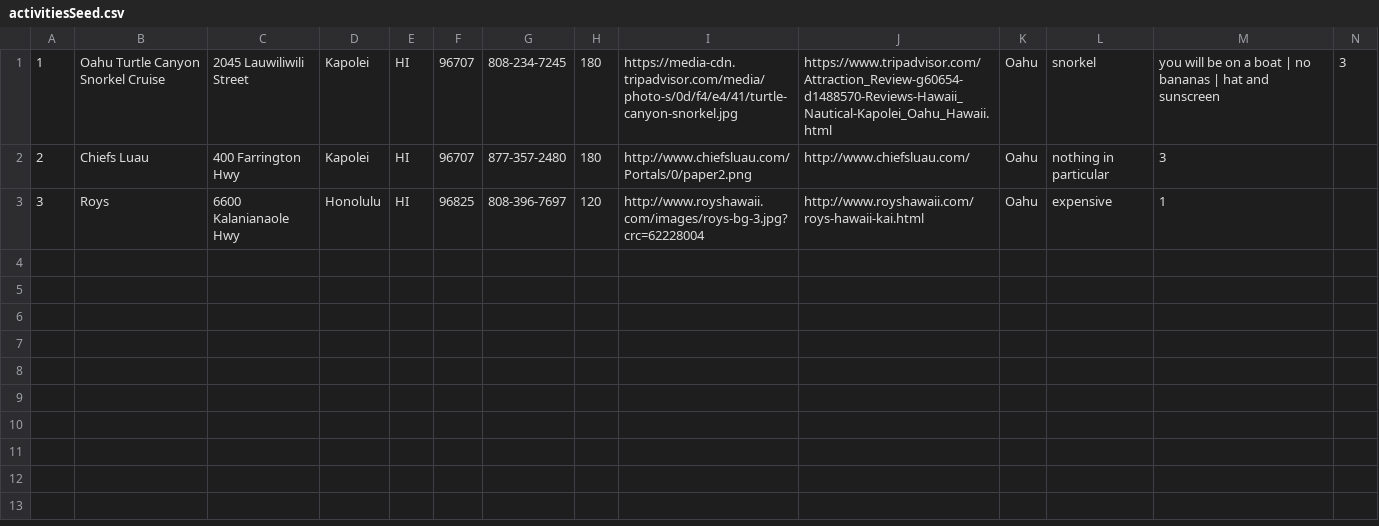
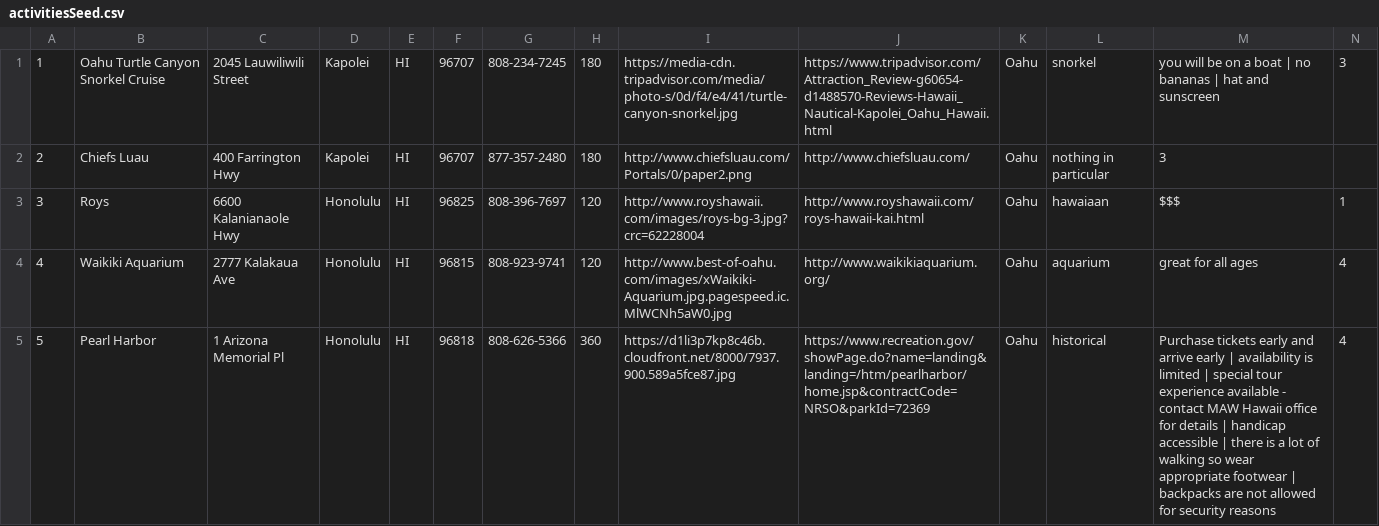
Before and after one commit to MAWHConciergeAPP/MAWH, a CSV file: db/activitiesSeed.csv, drawn as a sheet; only a part is shown; the diff covers the shown part only.

Commit message:
seeded some activities; will do more later

```diff
--- a/db/activitiesSeed.csv
+++ b/db/activitiesSeed.csv
@@ -2,2 +2,4 @@
 2,Chiefs Luau,400 Farrington Hwy,Kapolei,HI,96707,877-357-2480,180,http://www.chiefsluau.com/Portals/0/paper2.png,http://www.chiefsluau.com/,Oahu,nothing in particular,3
-3,Roys,6600 Kalanianaole Hwy,Honolulu,HI,96825,808-396-7697,120,http://www.royshawaii.com/images/roys-bg-3.jpg?crc=62228004,http://www.royshawaii.com/roys-hawaii-kai.html,Oahu,expensive,1
+3,Roys,6600 Kalanianaole Hwy,Honolulu,HI,96825,808-396-7697,120,http://www.royshawaii.com/images/roys-bg-3.jpg?crc=62228004,http://www.royshawaii.com/roys-hawaii-kai.html,Oahu,hawaiaan,$$$,1
+4,Waikiki Aquarium,2777 Kalakaua Ave,Honolulu,HI,96815,808-923-9741,120,http://www.best-of-oahu.com/images/xWaikiki-Aquarium.jpg.pagespeed.ic.MlWCNh5aW0.jpg,http://www.waikikiaquarium.org/,Oahu,aquarium,great for all ages,4
+5,Pearl Harbor,1 Arizona Memorial Pl,Honolulu,HI,96818,808-626-5366,360,https://d1li3p7kp8c46b.cloudfront.net/8000/7937.900.589a5fce87.jpg,https://www.recreation.gov/showPage.do?name=landing&landing=/htm/pearlharbor/home.jsp&contractCode=NRSO&parkId=72369,Oahu,historical,Purchase tickets early and arrive early | availability is limited | special tour experience available - contact MAW Hawaii office for details | handicap accessible | there is a lot of walking so wear appropriate footwear | backpacks are not allowed for security reasons,4
```
Also changed, not shown: 3 added rows elsewhere in this file, 5 other files.
